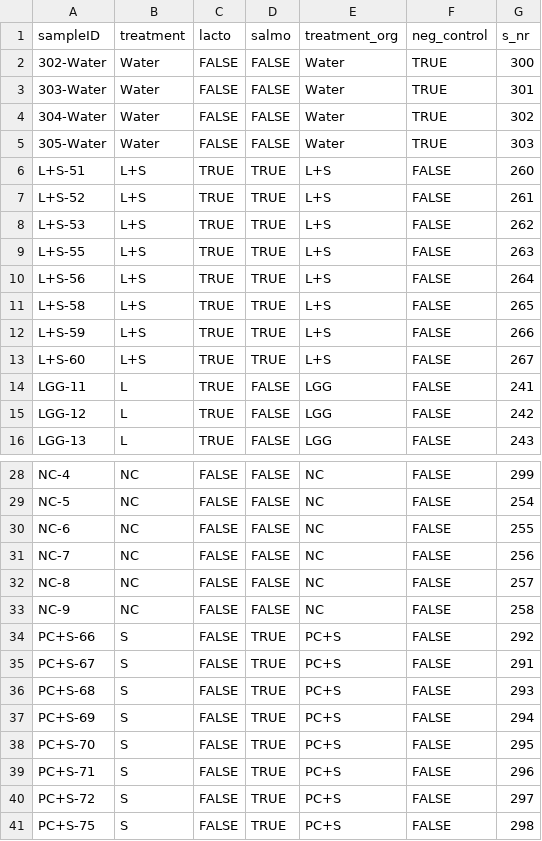
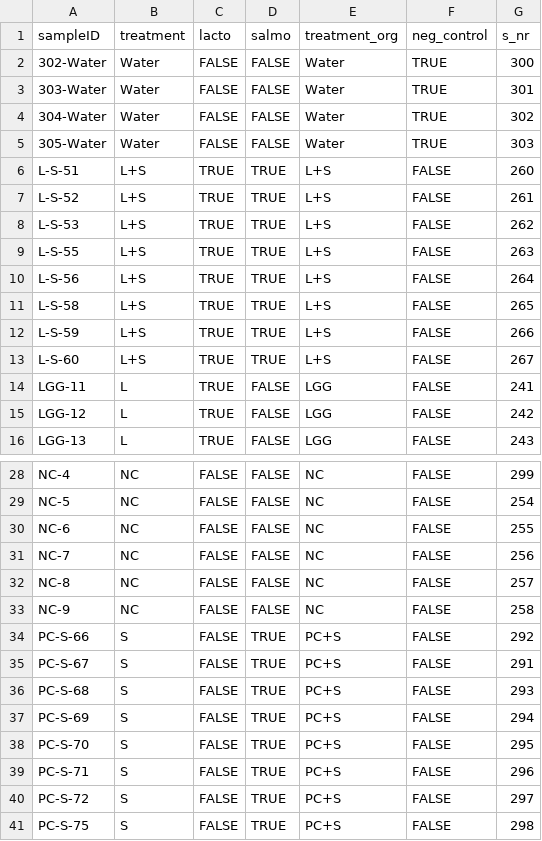
Before and after one commit to jelmerp/salmonella_metabc, a TSV file: metadata/meta.tsv, drawn as a sheet; only a part is shown, gaps mark what is left out.

Commit message:
Fix metadata

```diff
--- a/metadata/meta.tsv
+++ b/metadata/meta.tsv
@@ -5,10 +5,10 @@ sampleID	treatment	lacto	salmo	treatment_org	neg_control	s_nr
 305-Water	Water	FALSE	FALSE	Water	TRUE	303
-L+S-51	L+S	TRUE	TRUE	L+S	FALSE	260
-L+S-52	L+S	TRUE	TRUE	L+S	FALSE	261
-L+S-53	L+S	TRUE	TRUE	L+S	FALSE	262
-L+S-55	L+S	TRUE	TRUE	L+S	FALSE	263
-L+S-56	L+S	TRUE	TRUE	L+S	FALSE	264
-L+S-58	L+S	TRUE	TRUE	L+S	FALSE	265
-L+S-59	L+S	TRUE	TRUE	L+S	FALSE	266
-L+S-60	L+S	TRUE	TRUE	L+S	FALSE	267
+L-S-51	L+S	TRUE	TRUE	L+S	FALSE	260
+L-S-52	L+S	TRUE	TRUE	L+S	FALSE	261
+L-S-53	L+S	TRUE	TRUE	L+S	FALSE	262
+L-S-55	L+S	TRUE	TRUE	L+S	FALSE	263
+L-S-56	L+S	TRUE	TRUE	L+S	FALSE	264
+L-S-58	L+S	TRUE	TRUE	L+S	FALSE	265
+L-S-59	L+S	TRUE	TRUE	L+S	FALSE	266
+L-S-60	L+S	TRUE	TRUE	L+S	FALSE	267
 LGG-11	L	TRUE	FALSE	LGG	FALSE	241
@@ -33,9 +33,9 @@ NC-8	NC	FALSE	FALSE	NC	FALSE	257
 NC-9	NC	FALSE	FALSE	NC	FALSE	258
-PC+S-66	S	FALSE	TRUE	PC+S	FALSE	292
-PC+S-67	S	FALSE	TRUE	PC+S	FALSE	291
-PC+S-68	S	FALSE	TRUE	PC+S	FALSE	293
-PC+S-69	S	FALSE	TRUE	PC+S	FALSE	294
-PC+S-70	S	FALSE	TRUE	PC+S	FALSE	295
-PC+S-71	S	FALSE	TRUE	PC+S	FALSE	296
-PC+S-72	S	FALSE	TRUE	PC+S	FALSE	297
-PC+S-75	S	FALSE	TRUE	PC+S	FALSE	298
+PC-S-66	S	FALSE	TRUE	PC+S	FALSE	292
+PC-S-67	S	FALSE	TRUE	PC+S	FALSE	291
+PC-S-68	S	FALSE	TRUE	PC+S	FALSE	293
+PC-S-69	S	FALSE	TRUE	PC+S	FALSE	294
+PC-S-70	S	FALSE	TRUE	PC+S	FALSE	295
+PC-S-71	S	FALSE	TRUE	PC+S	FALSE	296
+PC-S-72	S	FALSE	TRUE	PC+S	FALSE	297
+PC-S-75	S	FALSE	TRUE	PC+S	FALSE	298
```
